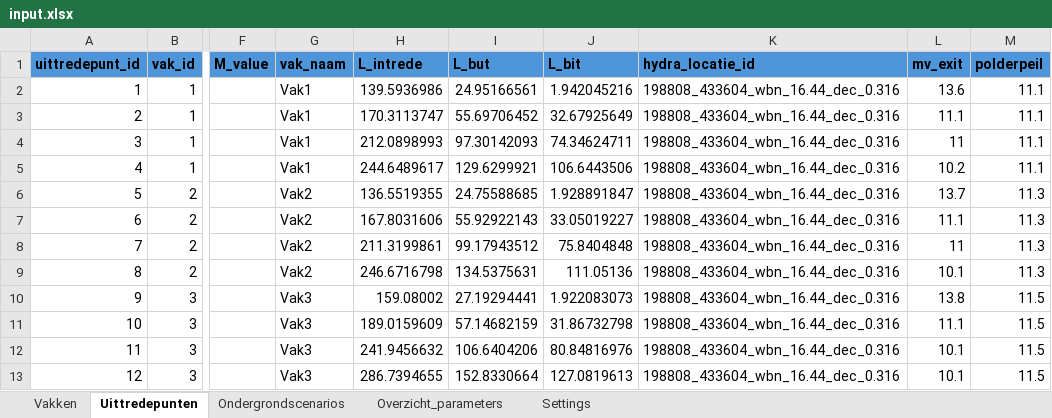
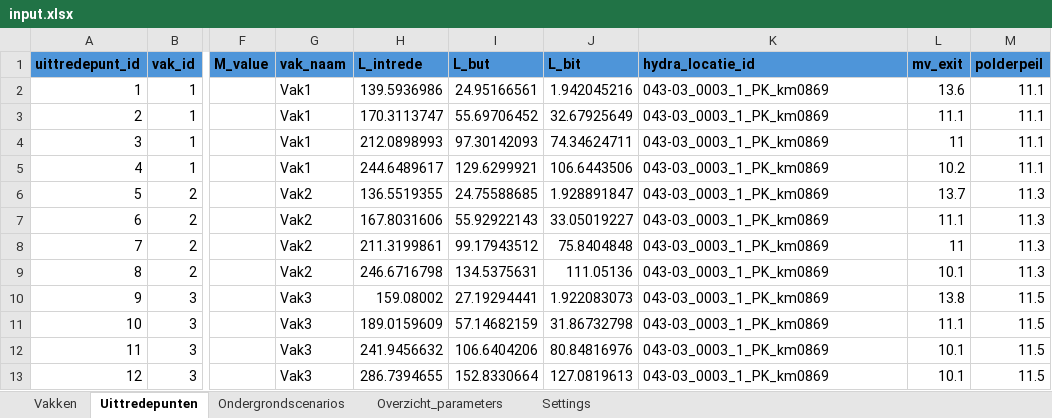
Before and after one commit to kkpdata/GeoProb-Pipe, an Excel workbook: workspaces/ArdJan_testset/input/input.xlsx, sheet Uittredepunten, drawn as a sheet; only a part is shown, gaps mark what is left out; values as stored, in another font and other column widths than the file's, no borders; table styles not drawn; the diff names each change by its address in the sheet, - before the commit and + after, or states it on an @@ line.

Commit message:
ArdJan_testset_opnieuw_input

```diff
--- a/workspaces/ArdJan_testset/input/input.xlsx (sheet Uittredepunten)
+++ b/workspaces/ArdJan_testset/input/input.xlsx (sheet Uittredepunten)
-K2:K13 (hydra_locatie_id): 198808_433604_wbn_16.44_dec_0.316
+K2:K13 (hydra_locatie_id): 043-03_0003_1_PK_km0869
```
